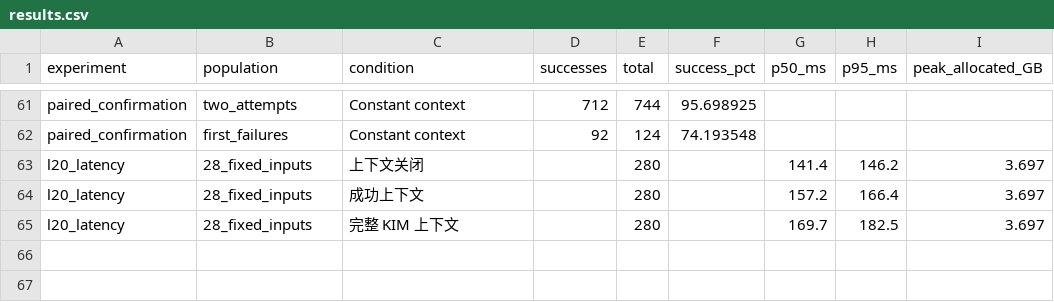
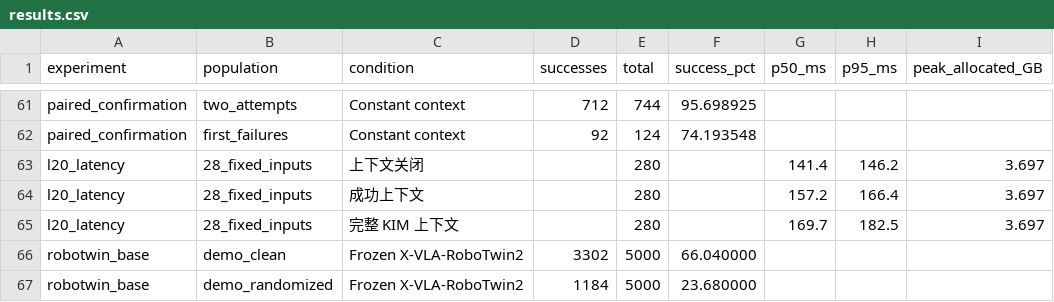
Before and after one commit to Knowin-29/Knowin-29.github.io, a CSV file: KnowinMem/data/results.csv, drawn as a sheet; only a part is shown, gaps mark what is left out.

Commit message:
Publish complete RoboTwin base results and accepted progress

```diff
--- a/KnowinMem/data/results.csv
+++ b/KnowinMem/data/results.csv
@@ -65 +65,3 @@ l20_latency,28_fixed_inputs,成功上下文,,280,,157.2,166.4,3.697
 l20_latency,28_fixed_inputs,完整 KIM 上下文,,280,,169.7,182.5,3.697
+robotwin_base,demo_clean,Frozen X-VLA-RoboTwin2,3302,5000,66.040000,,,
+robotwin_base,demo_randomized,Frozen X-VLA-RoboTwin2,1184,5000,23.680000,,,
```
Also changed, not shown: 9 other files.
